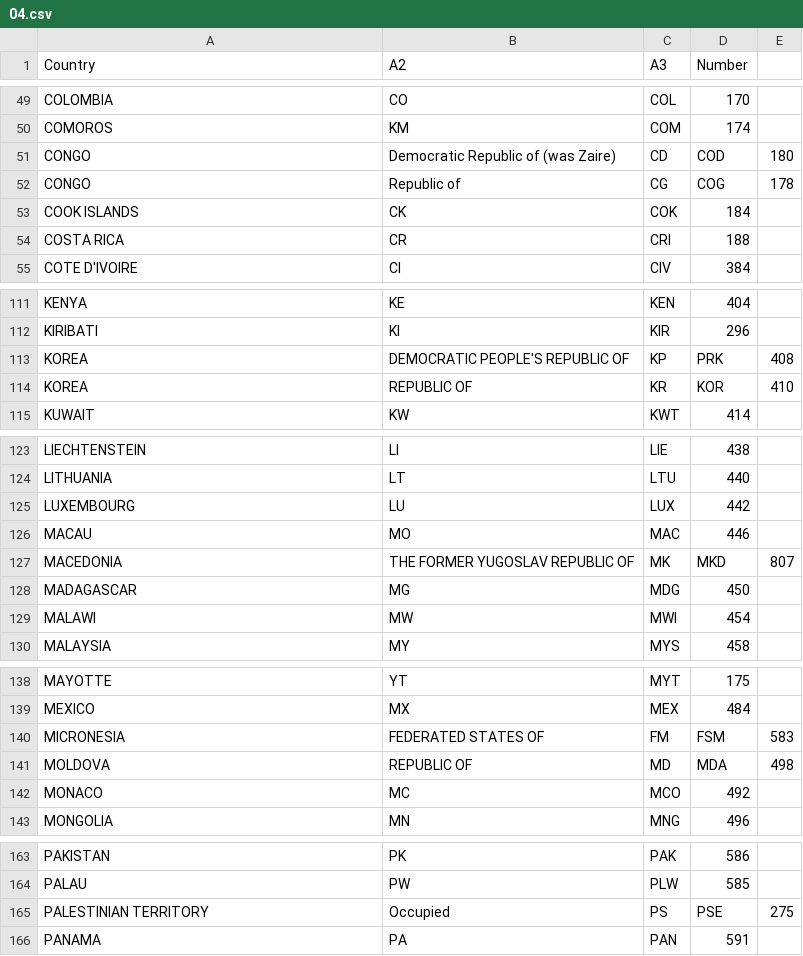
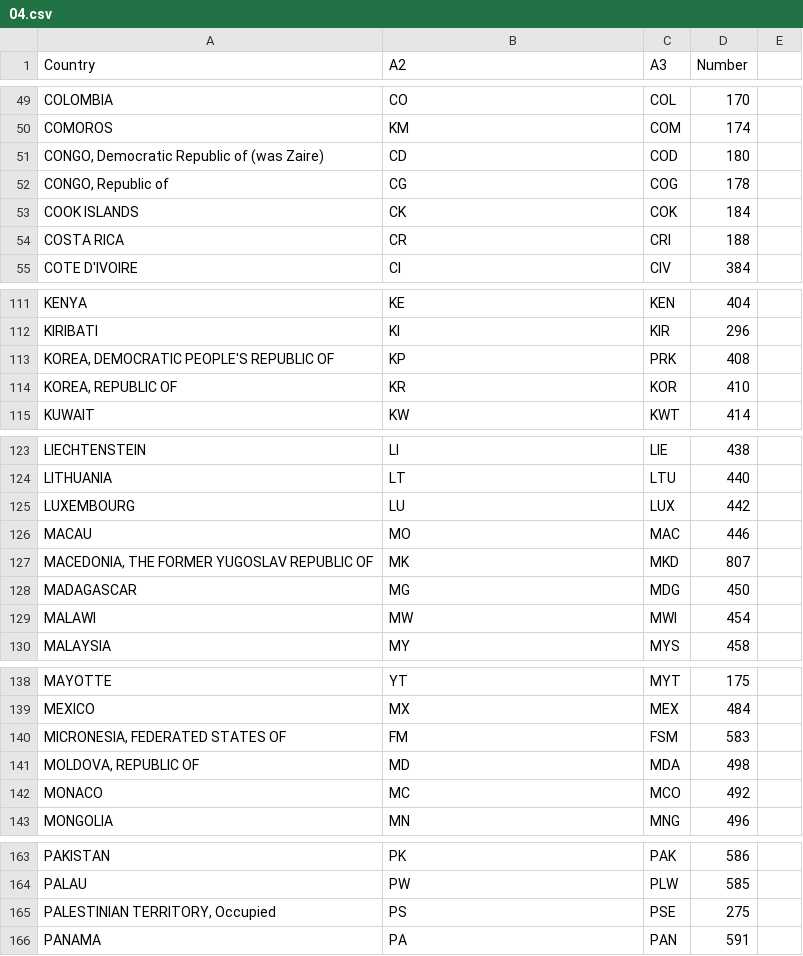
Before and after one commit to EliuTimana/SunatCatalogos, a CSV file: data/08/04.csv, drawn as a sheet; only a part is shown, gaps mark what is left out; the diff covers the shown part only.

```diff
--- a/data/08/04.csv
+++ b/data/08/04.csv
@@ -51,2 +51,2 @@ COMOROS,KM,COM, 174
-CONGO, Democratic Republic of (was Zaire),CD,COD, 180
-CONGO, Republic of,CG,COG, 178
+"CONGO, Democratic Republic of (was Zaire)","CD","COD","180"
+"CONGO, Republic of","CG","COG","178"
@@ -113,2 +113,2 @@ KIRIBATI,KI,KIR, 296
-KOREA, DEMOCRATIC PEOPLE'S REPUBLIC OF,KP,PRK, 408
-KOREA, REPUBLIC OF,KR,KOR, 410
+"KOREA, DEMOCRATIC PEOPLE'S REPUBLIC OF","KP","PRK","408"
+"KOREA, REPUBLIC OF","KR","KOR","410"
@@ -127 +127 @@ MACAU,MO,MAC, 446
-MACEDONIA, THE FORMER YUGOSLAV REPUBLIC OF,MK,MKD, 807
+"MACEDONIA, THE FORMER YUGOSLAV REPUBLIC OF","MK","MKD","807"
@@ -140,2 +140,2 @@ MEXICO,MX,MEX, 484
-MICRONESIA, FEDERATED STATES OF,FM,FSM, 583
-MOLDOVA, REPUBLIC OF,MD,MDA, 498
+"MICRONESIA, FEDERATED STATES OF","FM","FSM","583"
+"MOLDOVA, REPUBLIC OF","MD","MDA","498"
@@ -165 +165 @@ PALAU,PW,PLW, 585
-PALESTINIAN TERRITORY, Occupied,PS,PSE, 275
+"PALESTINIAN TERRITORY, Occupied","PS","PSE","275"
```
Also changed, not shown: 1 added row and 1 removed row elsewhere in this file, 2 other files.
